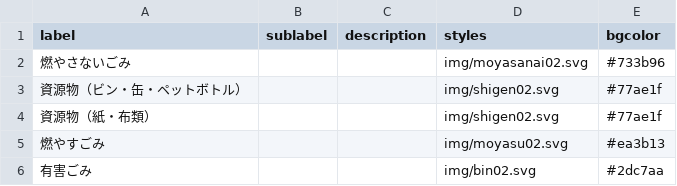
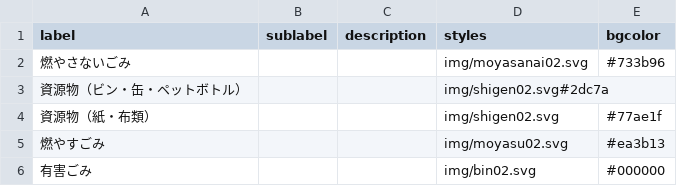
Before and after one commit to yachiyocity/5374, a CSV file: data/description.csv, drawn as a sheet.

Commit message:
Update description.csv

```diff
--- a/data/description.csv
+++ b/data/description.csv
@@ -2,5 +2,5 @@ label,sublabel,description,styles,bgcolor
 燃やさないごみ,,,img/moyasanai02.svg,#733b96
-資源物（ビン・缶・ペットボトル）,,,img/shigen02.svg,#77ae1f
+資源物（ビン・缶・ペットボトル）,,,img/shigen02.svg#2dc7a
 資源物（紙・布類）,,,img/shigen02.svg,#77ae1f
 燃やすごみ,,,img/moyasu02.svg,#ea3b13
-有害ごみ,,,img/bin02.svg,#2dc7aa
+有害ごみ,,,img/bin02.svg,#000000
```
